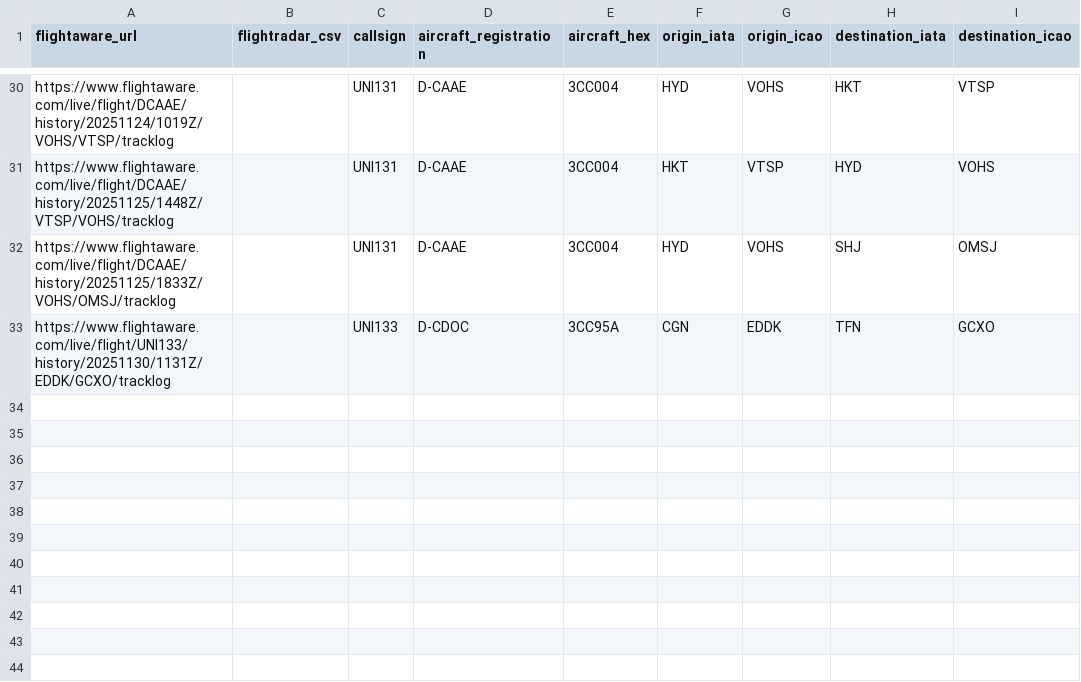
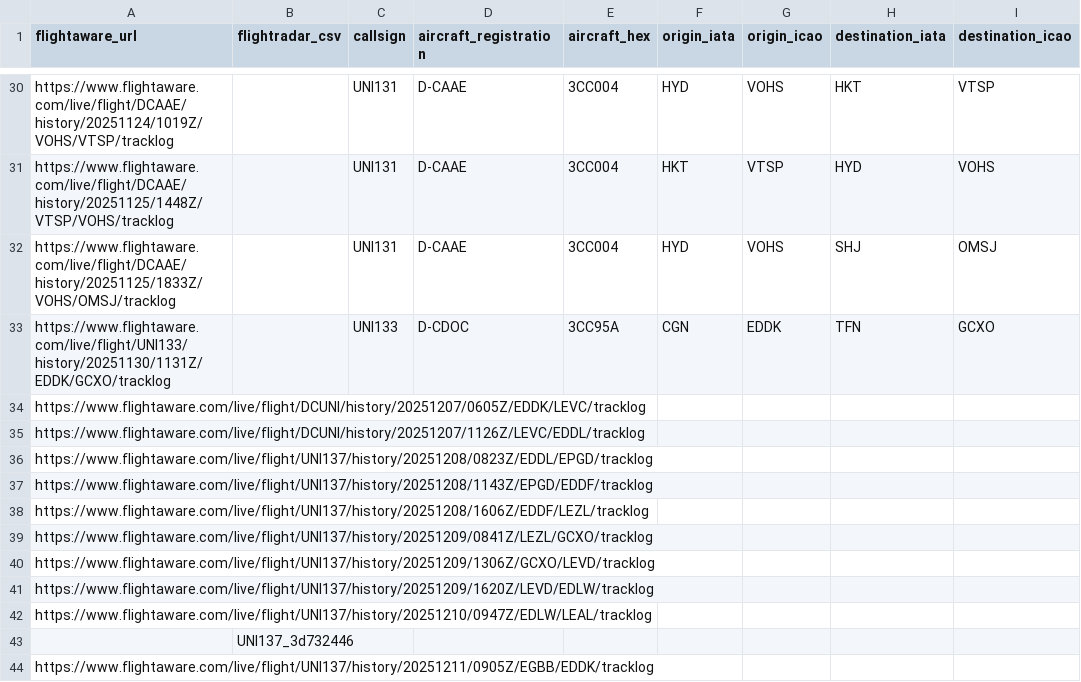
Before and after one commit to frievoe97/flight-viz, a CSV file: flights.csv, drawn as a sheet; only a part is shown, gaps mark what is left out.

Commit message:
Update flight_n8n.csv (2026-03-07T01:10:43.193+01:00)

```diff
--- a/flights.csv
+++ b/flights.csv
@@ -33 +33,12 @@ https://www.flightaware.com/live/flight/DCAAE/history/20251125/1833Z/VOHS/OMSJ/t
 https://www.flightaware.com/live/flight/UNI133/history/20251130/1131Z/EDDK/GCXO/tracklog,,UNI133,D-CDOC,3CC95A,CGN,EDDK,TFN,GCXO
+https://www.flightaware.com/live/flight/DCUNI/history/20251207/0605Z/EDDK/LEVC/tracklog,,,,,,,,
+https://www.flightaware.com/live/flight/DCUNI/history/20251207/1126Z/LEVC/EDDL/tracklog,,,,,,,,
+https://www.flightaware.com/live/flight/UNI137/history/20251208/0823Z/EDDL/EPGD/tracklog,,,,,,,,
+https://www.flightaware.com/live/flight/UNI137/history/20251208/1143Z/EPGD/EDDF/tracklog,,,,,,,,
+https://www.flightaware.com/live/flight/UNI137/history/20251208/1606Z/EDDF/LEZL/tracklog,,,,,,,,
+https://www.flightaware.com/live/flight/UNI137/history/20251209/0841Z/LEZL/GCXO/tracklog,,,,,,,,
+https://www.flightaware.com/live/flight/UNI137/history/20251209/1306Z/GCXO/LEVD/tracklog,,,,,,,,
+https://www.flightaware.com/live/flight/UNI137/history/20251209/1620Z/LEVD/EDLW/tracklog,,,,,,,,
+https://www.flightaware.com/live/flight/UNI137/history/20251210/0947Z/EDLW/LEAL/tracklog,,,,,,,,
+,UNI137_3d732446,,,,,,,
+https://www.flightaware.com/live/flight/UNI137/history/20251211/0905Z/EGBB/EDDK/tracklog,,,,,,,,
```
